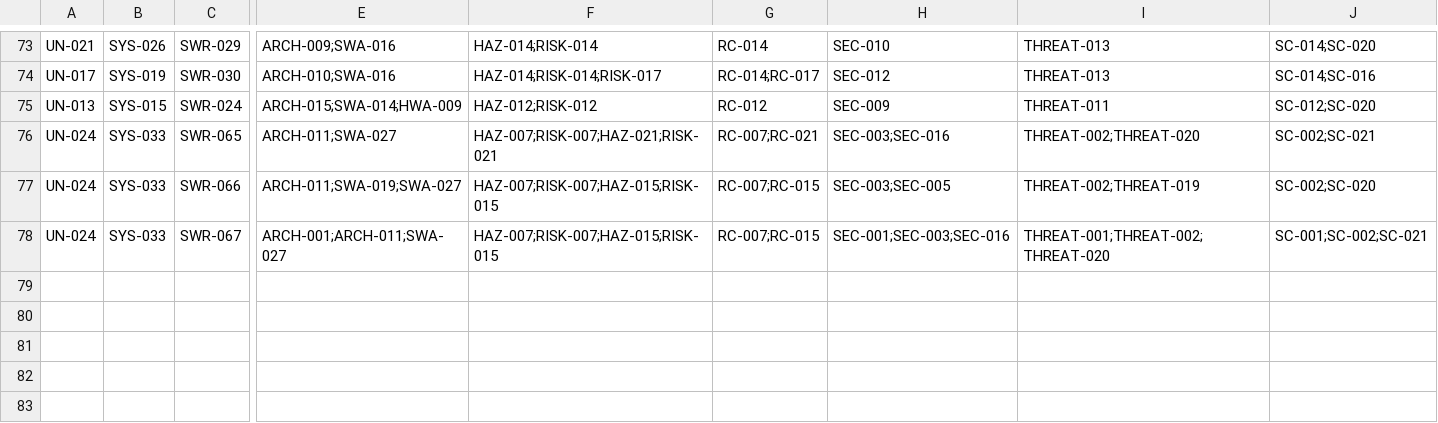
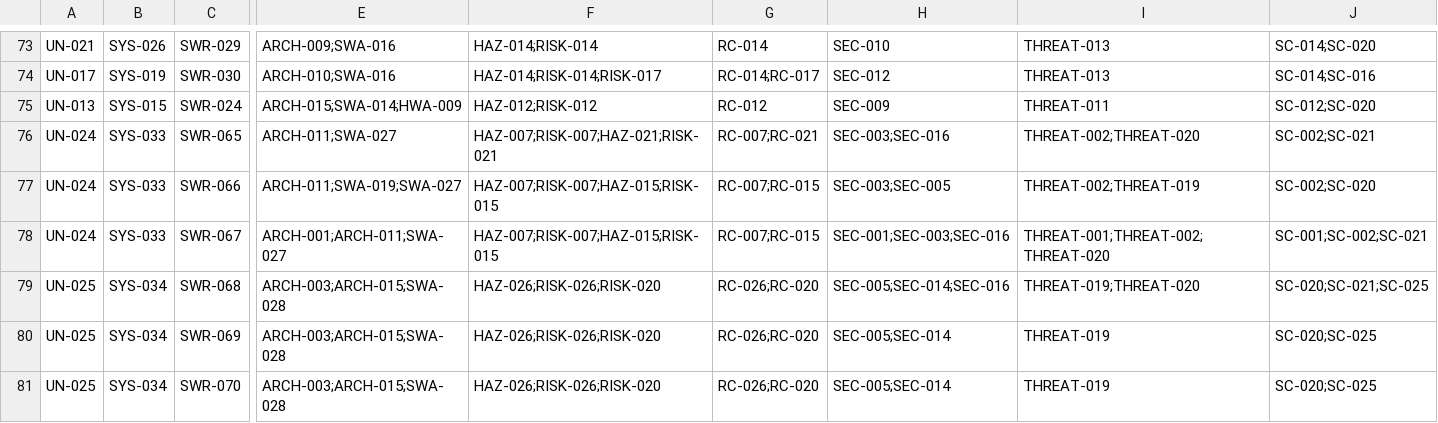
Before and after one commit to vinu-dev/rpi-home-monitor, a CSV file: docs/traceability/traceability-matrix.csv, drawn as a sheet; only a part is shown, gaps mark what is left out; rows hold the shown columns only; the diff names each change by its address in the sheet, - before the commit and + after, or states it on an @@ line.

```diff
--- a/docs/traceability/traceability-matrix.csv
+++ b/docs/traceability/traceability-matrix.csv
+row 79: UN-025 | SYS-034 | SWR-068 | ARCH-003;ARCH-015;SWA-028 | HAZ-026;RISK-026;RISK-020 | RC-026;RC-020 | SEC-005;SEC-014;SEC-016 | THREAT-019;THREAT-020 | SC-020;SC-021;SC-025
+row 80: UN-025 | SYS-034 | SWR-069 | ARCH-003;ARCH-015;SWA-028 | HAZ-026;RISK-026;RISK-020 | RC-026;RC-020 | SEC-005;SEC-014 | THREAT-019 | SC-020;SC-025
+row 81: UN-025 | SYS-034 | SWR-070 | ARCH-003;ARCH-015;SWA-028 | HAZ-026;RISK-026;RISK-020 | RC-026;RC-020 | SEC-005;SEC-014 | THREAT-019 | SC-020;SC-025
```
Also changed, not shown: 31 other files.
